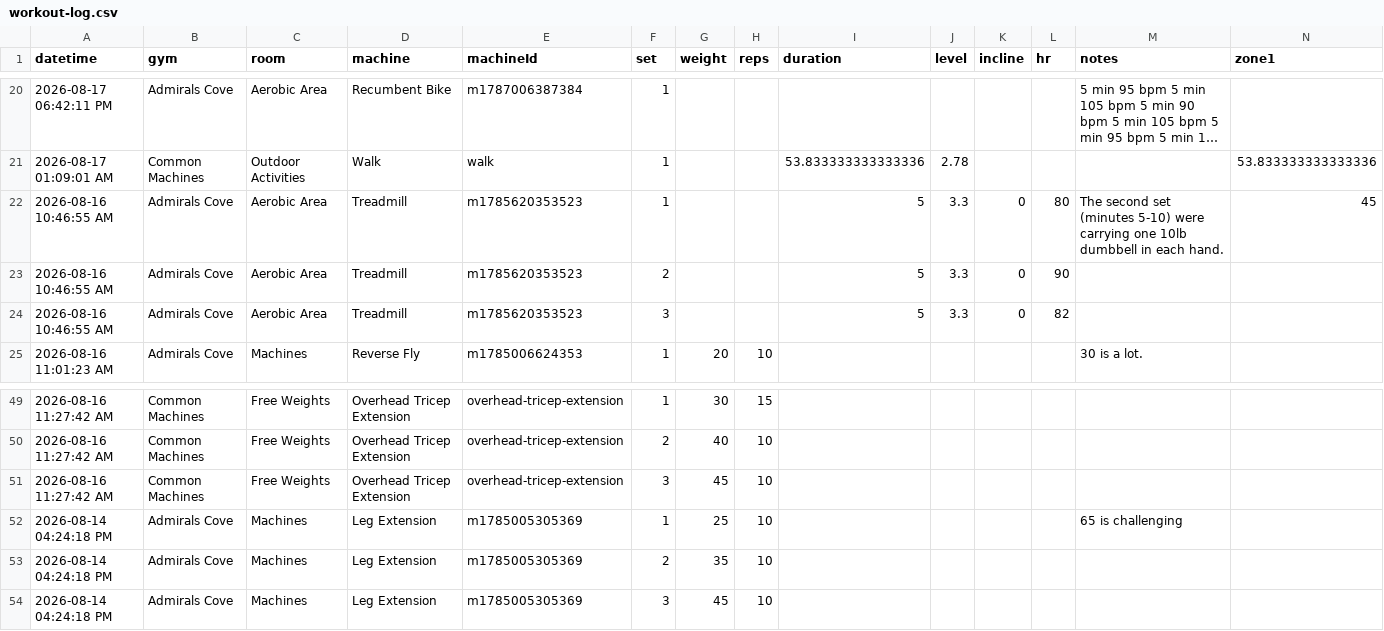
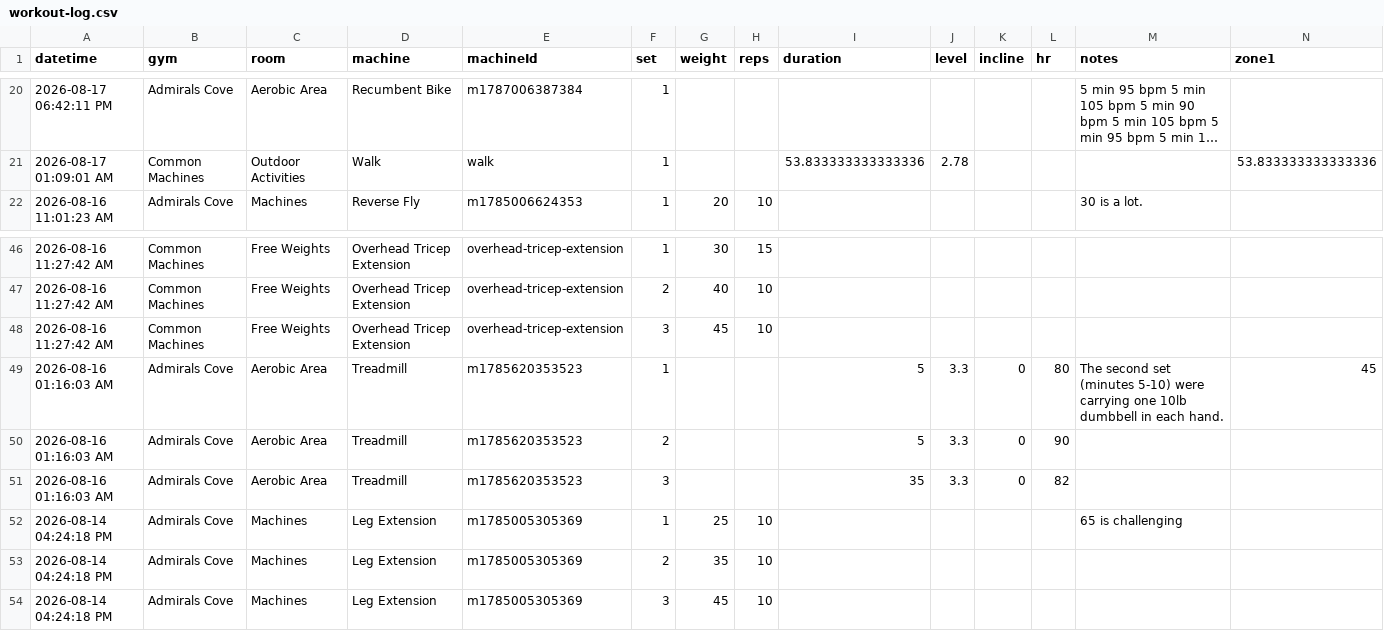
Before and after one commit to logtrim/logtrim, a CSV file: workout-log.csv, drawn as a sheet; only a part is shown, gaps mark what is left out; long unchanged cells end in …; removed rows and columns are numbered as before the commit, all else as after; rows hold the shown columns only; the diff names each change by its address in the sheet, - before the commit and + after, or states it on an @@ line.

Commit message:
Update workout log CSV

```diff
--- a/workout-log.csv
+++ b/workout-log.csv
-row 22: 2026-08-16 10:46:55 AM | Admirals Cove | Aerobic Area | Treadmill | m1785620353523 | 1 |  |  | 5 | 3.3 | 0 | 80 | The second set (minutes 5-10) were carrying one 10lb dumbbell in each hand. | 45
-row 23: 2026-08-16 10:46:55 AM | Admirals Cove | Aerobic Area | Treadmill | m1785620353523 | 2 |  |  | 5 | 3.3 | 0 | 90
-row 24: 2026-08-16 10:46:55 AM | Admirals Cove | Aerobic Area | Treadmill | m1785620353523 | 3 |  |  | 5 | 3.3 | 0 | 82
+row 49: 2026-08-16 01:16:03 AM | Admirals Cove | Aerobic Area | Treadmill | m1785620353523 | 1 |  |  | 5 | 3.3 | 0 | 80 | The second set (minutes 5-10) were carrying one 10lb dumbbell in each hand. | 45
+row 50: 2026-08-16 01:16:03 AM | Admirals Cove | Aerobic Area | Treadmill | m1785620353523 | 2 |  |  | 5 | 3.3 | 0 | 90
+row 51: 2026-08-16 01:16:03 AM | Admirals Cove | Aerobic Area | Treadmill | m1785620353523 | 3 |  |  | 35 | 3.3 | 0 | 82
```
